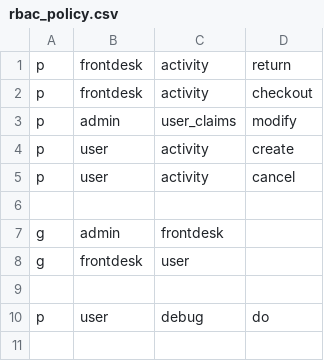
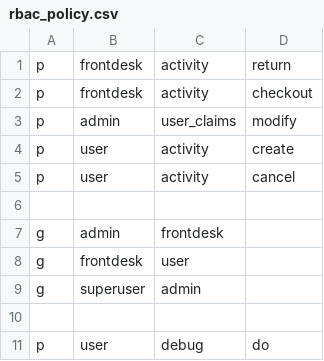
Before and after one commit to itzMeerkat/ProjectRentalFire, a CSV file: modules/rbac/rbac_policy.csv, drawn as a sheet; the diff names each change by its address in the sheet, - before the commit and + after, or states it on an @@ line.

Commit message:
more rbac, and some admin

```diff
--- a/modules/rbac/rbac_policy.csv
+++ b/modules/rbac/rbac_policy.csv
+row 9: g | superuser | admin
```
Also changed, not shown: 7 other files.
